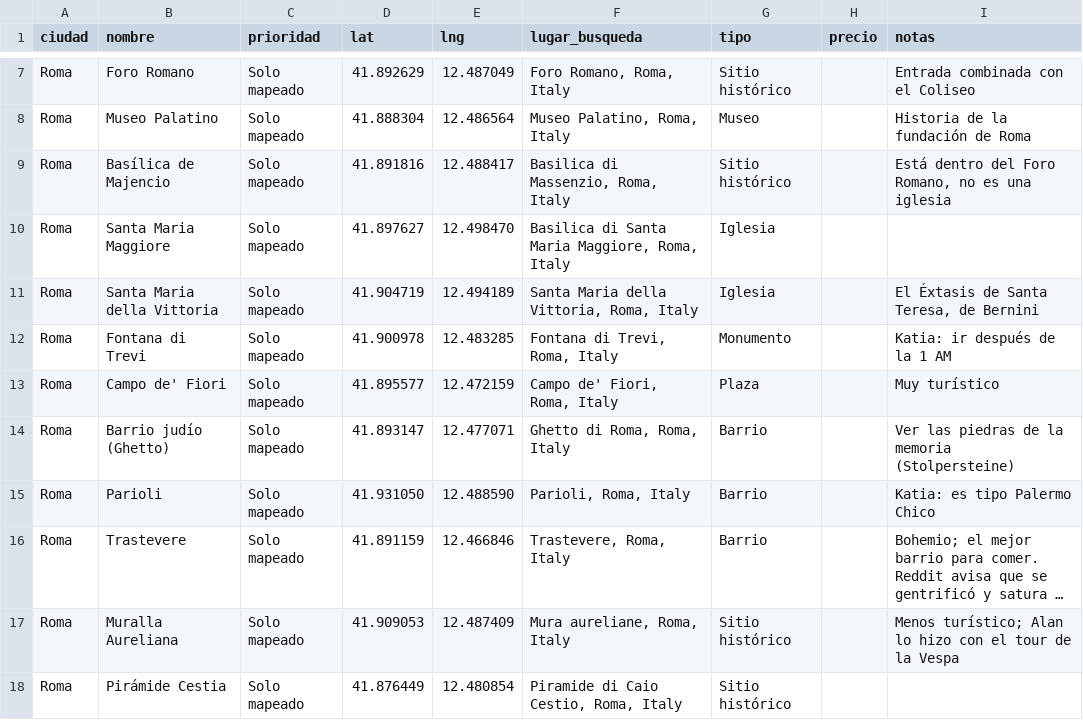
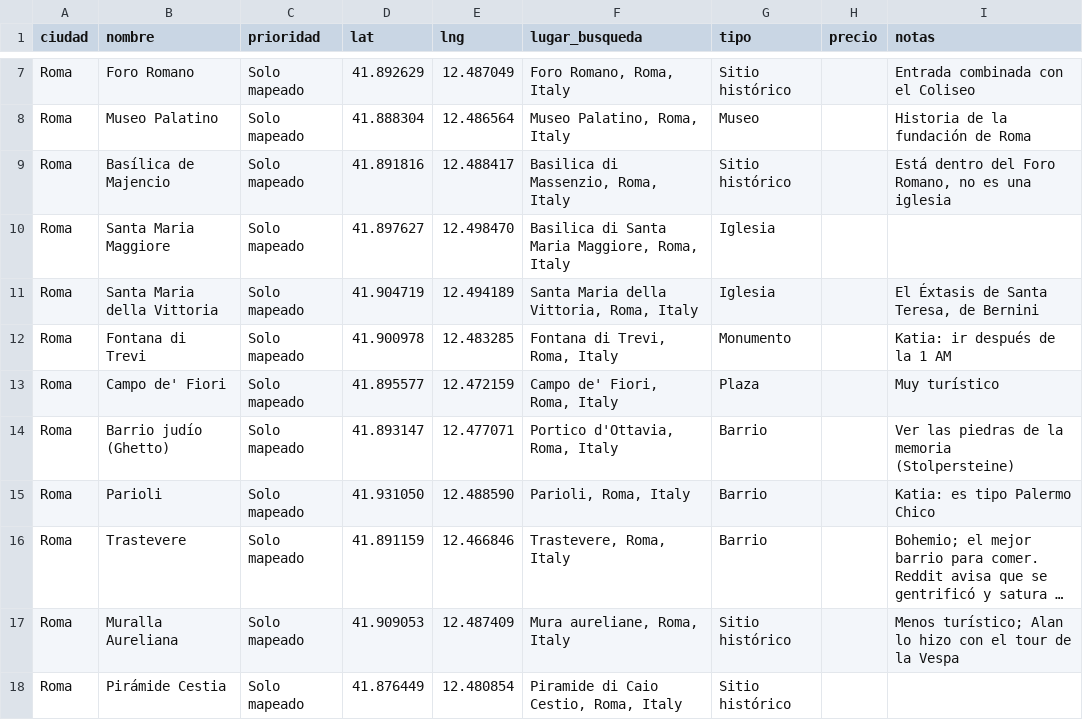
Before and after one commit to brunotamaro-00/eurotrip, a CSV file: recursos/google_maps/europa_katia.csv, drawn as a sheet; only a part is shown, gaps mark what is left out; long unchanged cells end in …; the diff covers the shown part only.

```diff
--- a/recursos/google_maps/europa_katia.csv
+++ b/recursos/google_maps/europa_katia.csv
@@ -13,3 +13,3 @@ Roma,Fontana di Trevi,Solo mapeado,41.900978,12.483285,"Fontana di Trevi, Roma,
 Roma,Campo de' Fiori,Solo mapeado,41.895577,12.472159,"Campo de' Fiori, Roma, Italy",Plaza,,Muy turístico
-Roma,Barrio judío (Ghetto),Solo mapeado,41.893147,12.477071,"Ghetto di Roma, Roma, Italy",Barrio,,Ver las piedras de la memoria (Stolpersteine)
+Roma,Barrio judío (Ghetto),Solo mapeado,41.893147,12.477071,"Portico d'Ottavia, Roma, Italy",Barrio,,Ver las piedras de la memoria (Stolpersteine)
 Roma,Parioli,Solo mapeado,41.931050,12.488590,"Parioli, Roma, Italy",Barrio,,Katia: es tipo Palermo Chico
```
Also changed, not shown: 9 edited cells elsewhere in this file, 3 other files.
